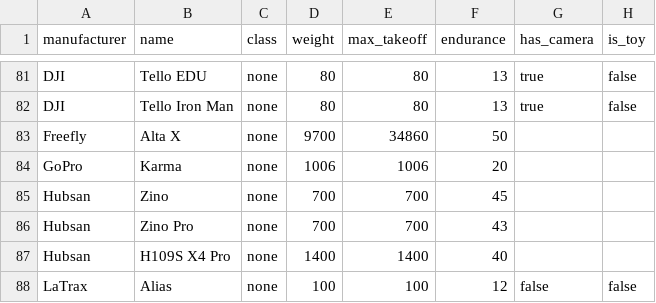
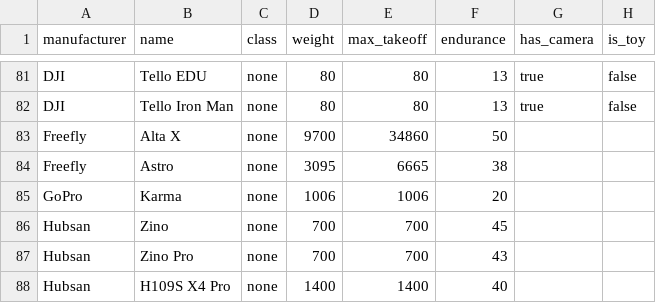
Before and after one commit to dronetag/opendronelist, a CSV file: list.csv, drawn as a sheet; only a part is shown, gaps mark what is left out; the shorter side is filled out with more unchanged rows; the diff names each change by its address in the sheet, - before the commit and + after, or states it on an @@ line.

Commit message:
feat: added Freefly Astro
https://freeflysystems.com/astro/specs

```diff
--- a/list.csv
+++ b/list.csv
+row 84: Freefly | Astro | none | 3095 | 6665 | 38
```
